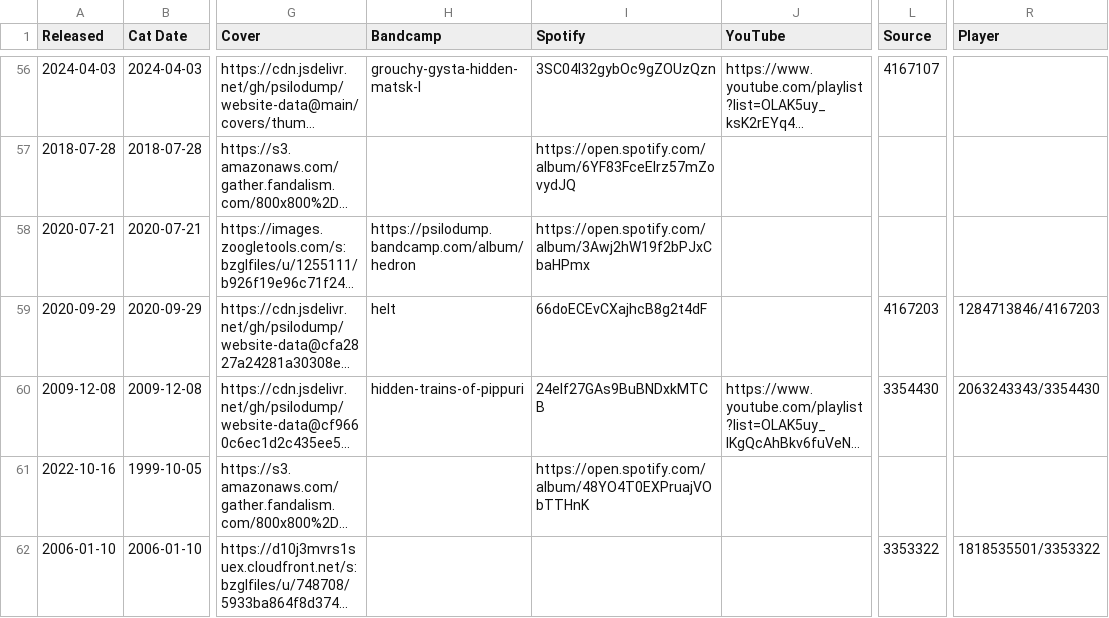
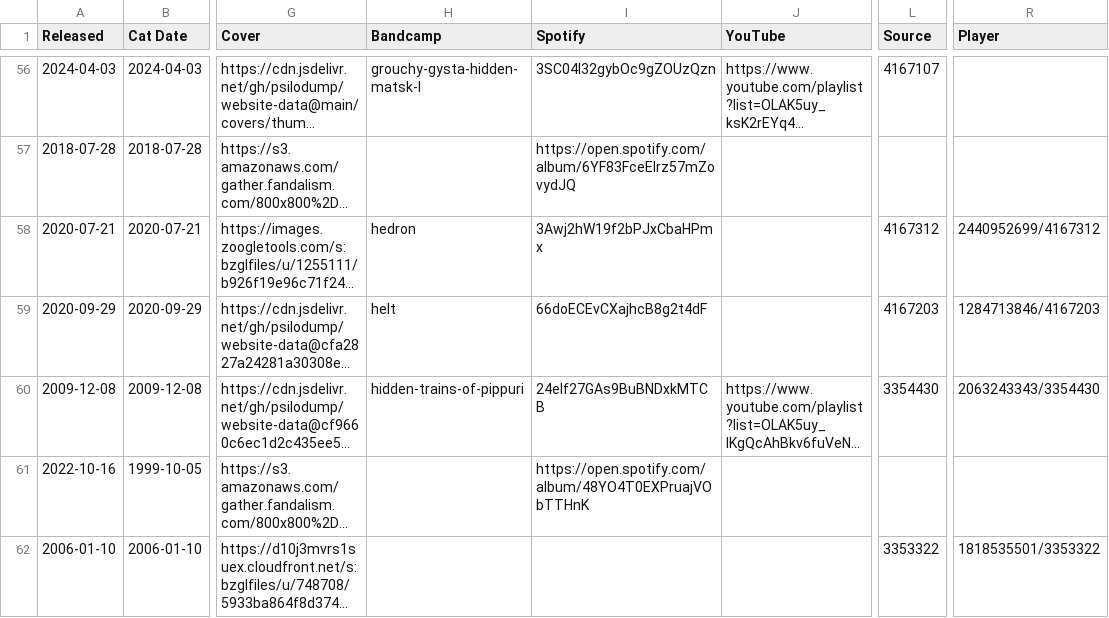
Before and after one commit to psilodump/website-data, a CSV file: releases.csv, drawn as a sheet; only a part is shown, gaps mark what is left out; long unchanged cells end in …; the diff names each change by its address in the sheet, - before the commit and + after, or states it on an @@ line.

Commit message:
Sync catalogue CSVs from NAS admin

```diff
--- a/releases.csv
+++ b/releases.csv
-H58 (Bandcamp): https://psilodump.bandcamp.com/album/hedron
+H58 (Bandcamp): hedron
-I58 (Spotify): https://open.spotify.com/album/3Awj2hW19f2bPJxCbaHPmx
+I58 (Spotify): 3Awj2hW19f2bPJxCbaHPmx
-L58 (Source): (empty)
+L58 (Source): 4167312
-R58 (Player): (empty)
+R58 (Player): 2440952699/4167312
```
